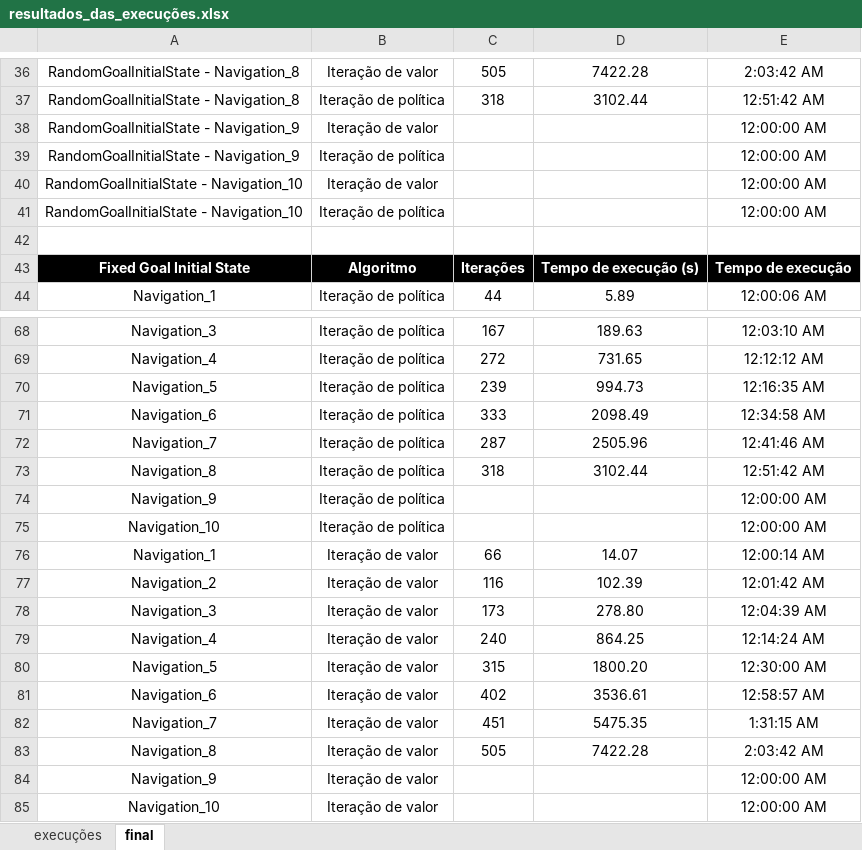
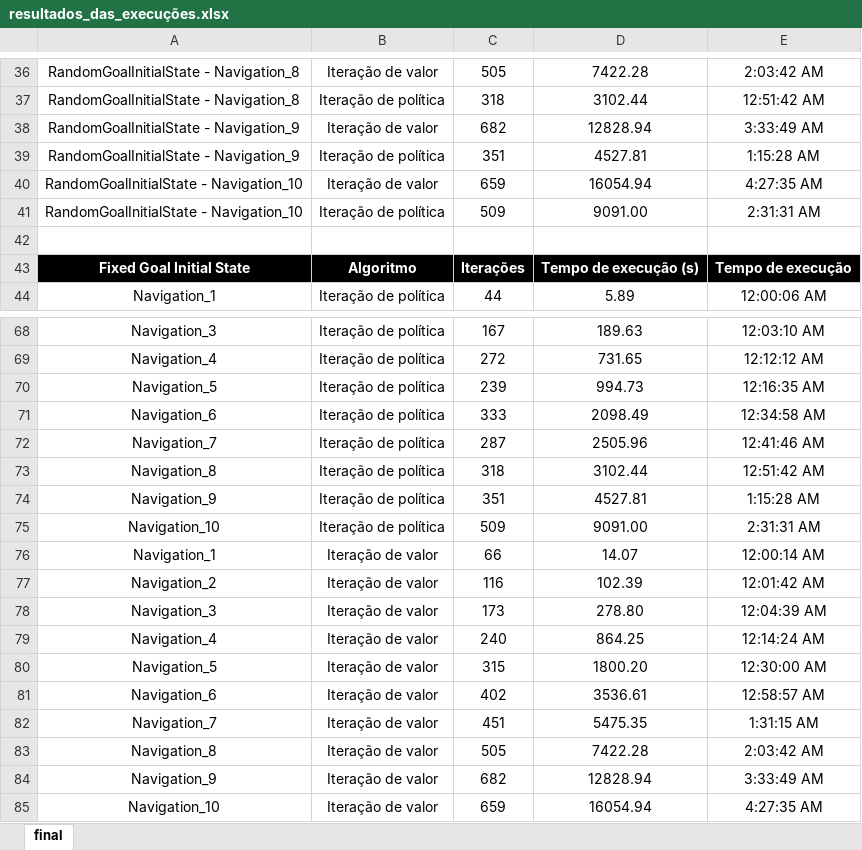
Before and after one commit to jordanacbac/basic_probabilistic_planning_algorithms, an Excel workbook: resultados_das_execuções.xlsx, sheet final, drawn as a sheet; only a part is shown, gaps mark what is left out; values as stored, in another font and other column widths than the file's, no borders; charts and pictures not drawn; the diff names each change by its address in the sheet, - before the commit and + after, or states it on an @@ line.

```diff
--- a/resultados_das_execuções.xlsx (sheet final)
+++ b/resultados_das_execuções.xlsx (sheet final)
-sheet tab: execuções
-C38: (empty)
+C38: 682
-D38: (empty)
+D38: 12828.94
-E38: 12:00:00 AM
+E38: 3:33:49 AM
-C39: (empty)
+C39: 351
-D39: (empty)
+D39: 4527.81
-E39: 12:00:00 AM
+E39: 1:15:28 AM
-C40: (empty)
+C40: 659
-D40: (empty)
+D40: 16054.94
-E40: 12:00:00 AM
+E40: 4:27:35 AM
-C41: (empty)
+C41: 509
-D41: (empty)
+D41: 9091.00
-E41: 12:00:00 AM
+E41: 2:31:31 AM
-C74: (empty)
+C74: 351
-D74: (empty)
+D74: 4527.81
-E74: 12:00:00 AM
+E74: 1:15:28 AM
-C75: (empty)
+C75: 509
-D75: (empty)
+D75: 9091.00
-E75: 12:00:00 AM
+E75: 2:31:31 AM
-C84: (empty)
+C84: 682
-D84: (empty)
+D84: 12828.94
-E84: 12:00:00 AM
+E84: 3:33:49 AM
-C85: (empty)
+C85: 659
-D85: (empty)
+D85: 16054.94
-E85: 12:00:00 AM
+E85: 4:27:35 AM
```
Also changed, not shown: charts or pictures.
